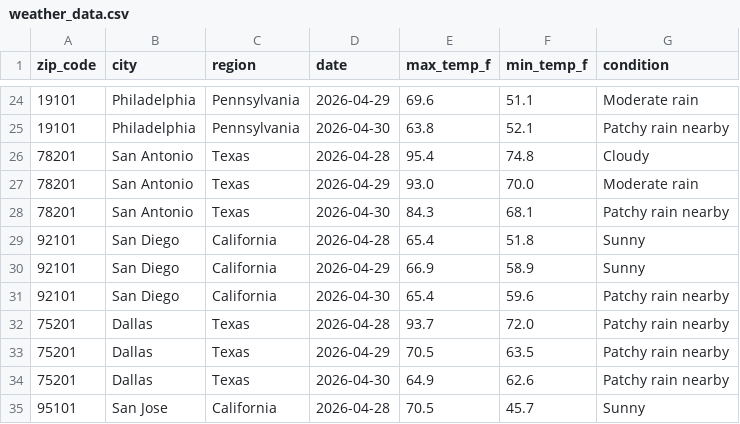
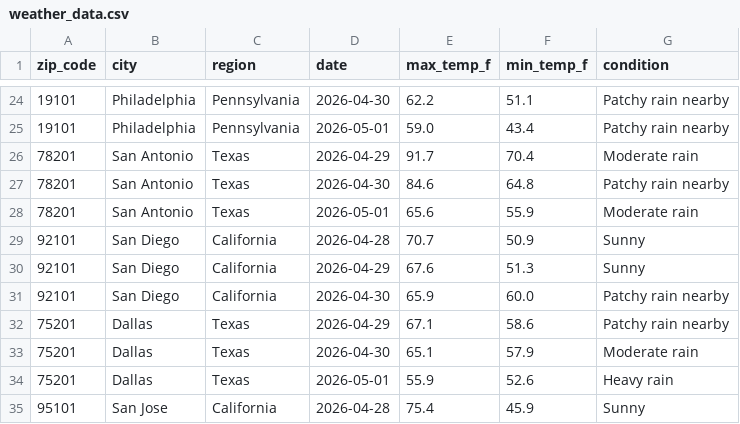
Before and after one commit to lontok/weather-api-pipeline-test, a CSV file: weather_data.csv, drawn as a sheet; only a part is shown, gaps mark what is left out; the diff covers the shown part only.

```diff
--- a/weather_data.csv
+++ b/weather_data.csv
@@ -24,12 +24,12 @@ zip_code,city,region,date,max_temp_f,min_temp_f,condition
-19101,Philadelphia,Pennsylvania,2026-04-29,69.6,51.1,Moderate rain
-19101,Philadelphia,Pennsylvania,2026-04-30,63.8,52.1,Patchy rain nearby
-78201,San Antonio,Texas,2026-04-28,95.4,74.8,Cloudy
-78201,San Antonio,Texas,2026-04-29,93.0,70.0,Moderate rain
-78201,San Antonio,Texas,2026-04-30,84.3,68.1,Patchy rain nearby
-92101,San Diego,California,2026-04-28,65.4,51.8,Sunny
-92101,San Diego,California,2026-04-29,66.9,58.9,Sunny
-92101,San Diego,California,2026-04-30,65.4,59.6,Patchy rain nearby
-75201,Dallas,Texas,2026-04-28,93.7,72.0,Patchy rain nearby
-75201,Dallas,Texas,2026-04-29,70.5,63.5,Patchy rain nearby
-75201,Dallas,Texas,2026-04-30,64.9,62.6,Patchy rain nearby
-95101,San Jose,California,2026-04-28,70.5,45.7,Sunny
+19101,Philadelphia,Pennsylvania,2026-04-30,62.2,51.1,Patchy rain nearby
+19101,Philadelphia,Pennsylvania,2026-05-01,59.0,43.4,Patchy rain nearby
+78201,San Antonio,Texas,2026-04-29,91.7,70.4,Moderate rain
+78201,San Antonio,Texas,2026-04-30,84.6,64.8,Patchy rain nearby
+78201,San Antonio,Texas,2026-05-01,65.6,55.9,Moderate rain
+92101,San Diego,California,2026-04-28,70.7,50.9,Sunny
+92101,San Diego,California,2026-04-29,67.6,51.3,Sunny
+92101,San Diego,California,2026-04-30,65.9,60.0,Patchy rain nearby
+75201,Dallas,Texas,2026-04-29,67.1,58.6,Patchy rain nearby
+75201,Dallas,Texas,2026-04-30,65.1,57.9,Moderate rain
+75201,Dallas,Texas,2026-05-01,55.9,52.6,Heavy rain
+95101,San Jose,California,2026-04-28,75.4,45.9,Sunny
```
Also changed, not shown: 1 added row, 1 removed row and 142 edited cells elsewhere in this file.
